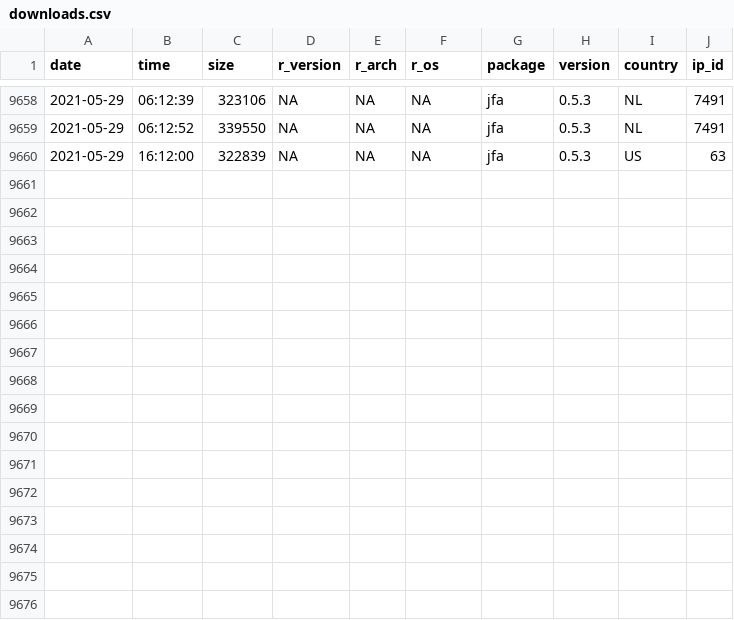
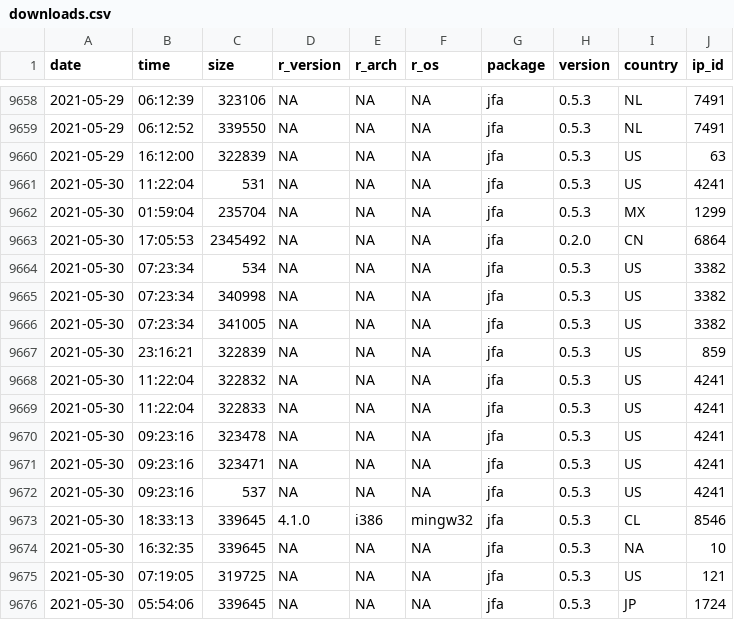
Before and after one commit to koenderks/jfa, a CSV file: reference/figures/readme/worldmap/downloads.csv, drawn as a sheet; only a part is shown, gaps mark what is left out.

```diff
--- a/reference/figures/readme/worldmap/downloads.csv
+++ b/reference/figures/readme/worldmap/downloads.csv
@@ -9660 +9660,17 @@
 "2021-05-29","16:12:00",322839,NA,NA,NA,"jfa","0.5.3","US",63
+"2021-05-30","11:22:04",531,NA,NA,NA,"jfa","0.5.3","US",4241
+"2021-05-30","01:59:04",235704,NA,NA,NA,"jfa","0.5.3","MX",1299
+"2021-05-30","17:05:53",2345492,NA,NA,NA,"jfa","0.2.0","CN",6864
+"2021-05-30","07:23:34",534,NA,NA,NA,"jfa","0.5.3","US",3382
+"2021-05-30","07:23:34",340998,NA,NA,NA,"jfa","0.5.3","US",3382
+"2021-05-30","07:23:34",341005,NA,NA,NA,"jfa","0.5.3","US",3382
+"2021-05-30","23:16:21",322839,NA,NA,NA,"jfa","0.5.3","US",859
+"2021-05-30","11:22:04",322832,NA,NA,NA,"jfa","0.5.3","US",4241
+"2021-05-30","11:22:04",322833,NA,NA,NA,"jfa","0.5.3","US",4241
+"2021-05-30","09:23:16",323478,NA,NA,NA,"jfa","0.5.3","US",4241
+"2021-05-30","09:23:16",323471,NA,NA,NA,"jfa","0.5.3","US",4241
+"2021-05-30","09:23:16",537,NA,NA,NA,"jfa","0.5.3","US",4241
+"2021-05-30","18:33:13",339645,"4.1.0","i386","mingw32","jfa","0.5.3","CL",8546
+"2021-05-30","16:32:35",339645,NA,NA,NA,"jfa","0.5.3",NA,10
+"2021-05-30","07:19:05",319725,NA,NA,NA,"jfa","0.5.3","US",121
+"2021-05-30","05:54:06",339645,NA,NA,NA,"jfa","0.5.3","JP",1724
```
Also changed, not shown: 2 other files.
